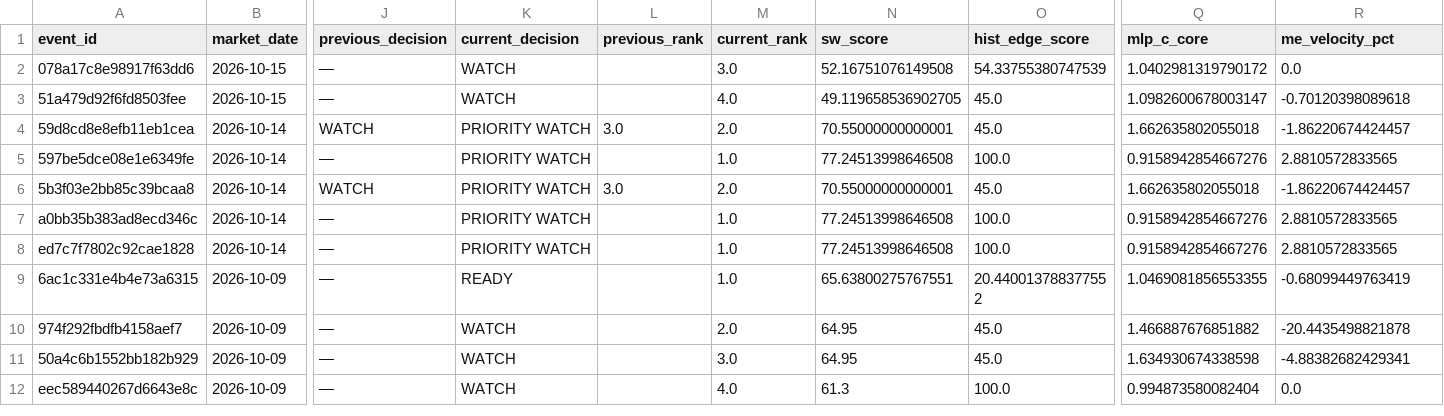
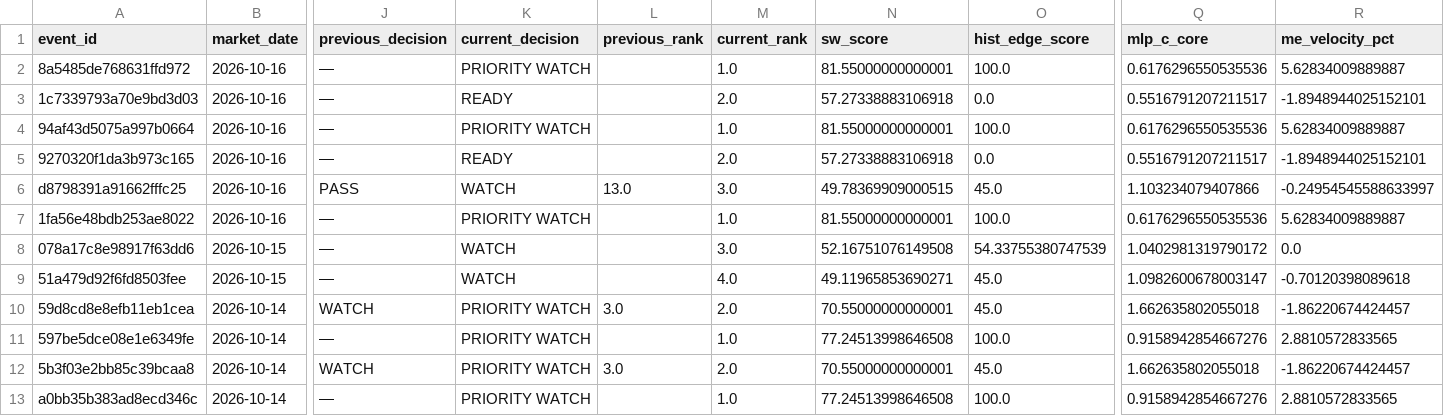
Before and after one commit to takasan-stock/stock-analyzer, a CSV file: data/multiple_expansion/me_screener_change_history.csv, drawn as a sheet; only a part is shown, gaps mark what is left out; the shorter side is filled out with more unchanged rows; addresses are those after the commit; rows hold the shown columns only; the diff names each change by its address in the sheet, - before the commit and + after, or states it on an @@ line.

```diff
--- a/data/multiple_expansion/me_screener_change_history.csv
+++ b/data/multiple_expansion/me_screener_change_history.csv
+row 2: 8a5485de768631ffd972 | 2026-10-16 | — | PRIORITY WATCH |  | 1.0 | 81.55000000000001 | 100.0 | 0.6176296550535536 | 5.62834009889887
+row 3: 1c7339793a70e9bd3d03 | 2026-10-16 | — | READY |  | 2.0 | 57.27338883106918 | 0.0 | 0.5516791207211517 | -1.8948944025152101
+row 4: 94af43d5075a997b0664 | 2026-10-16 | — | PRIORITY WATCH |  | 1.0 | 81.55000000000001 | 100.0 | 0.6176296550535536 | 5.62834009889887
+row 5: 9270320f1da3b973c165 | 2026-10-16 | — | READY |  | 2.0 | 57.27338883106918 | 0.0 | 0.5516791207211517 | -1.8948944025152101
+row 6: d8798391a91662fffc25 | 2026-10-16 | PASS | WATCH | 13.0 | 3.0 | 49.78369909000515 | 45.0 | 1.103234079407866 | -0.24954545588633997
+row 7: 1fa56e48bdb253ae8022 | 2026-10-16 | — | PRIORITY WATCH |  | 1.0 | 81.55000000000001 | 100.0 | 0.6176296550535536 | 5.62834009889887
-N9 (sw_score): 49.119658536902705
+N9 (sw_score): 49.11965853690271
```
Also changed, not shown: data/multiple_expansion/me_screener_candidates.csv, data/multiple_expansion/me_screener_changes.csv, 10 other files.
